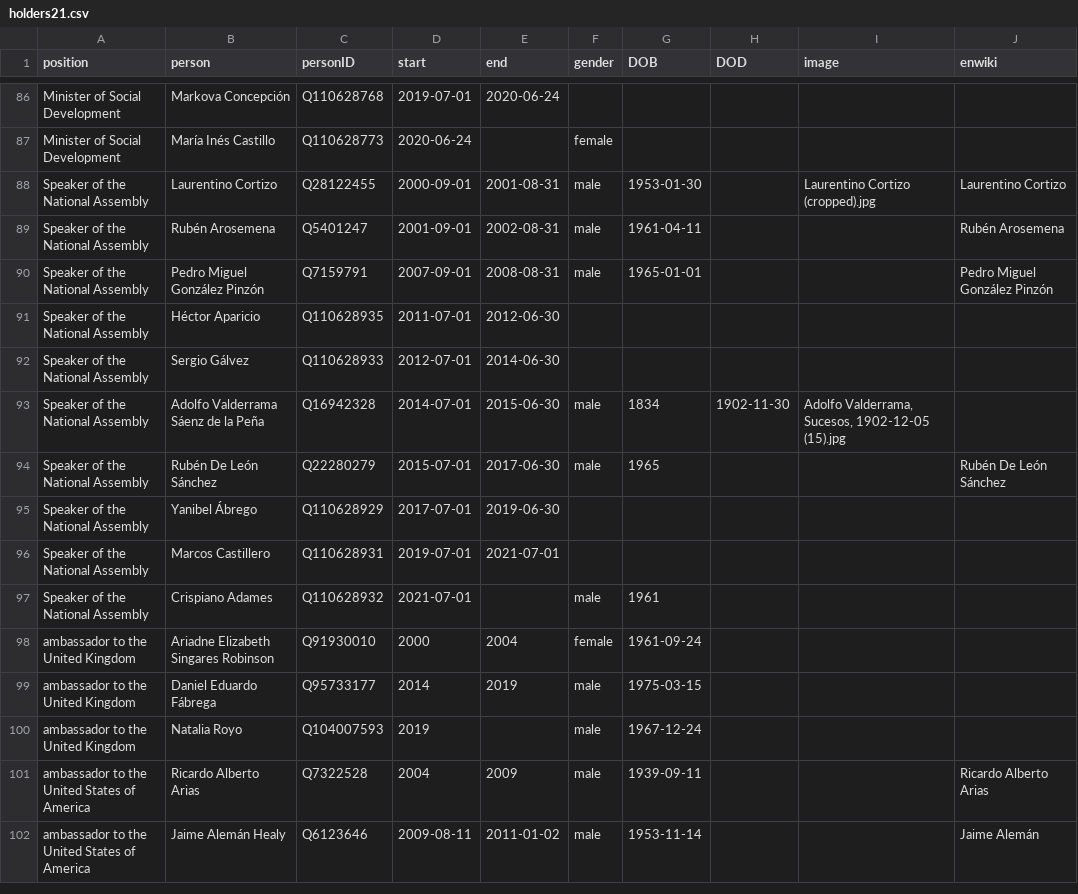
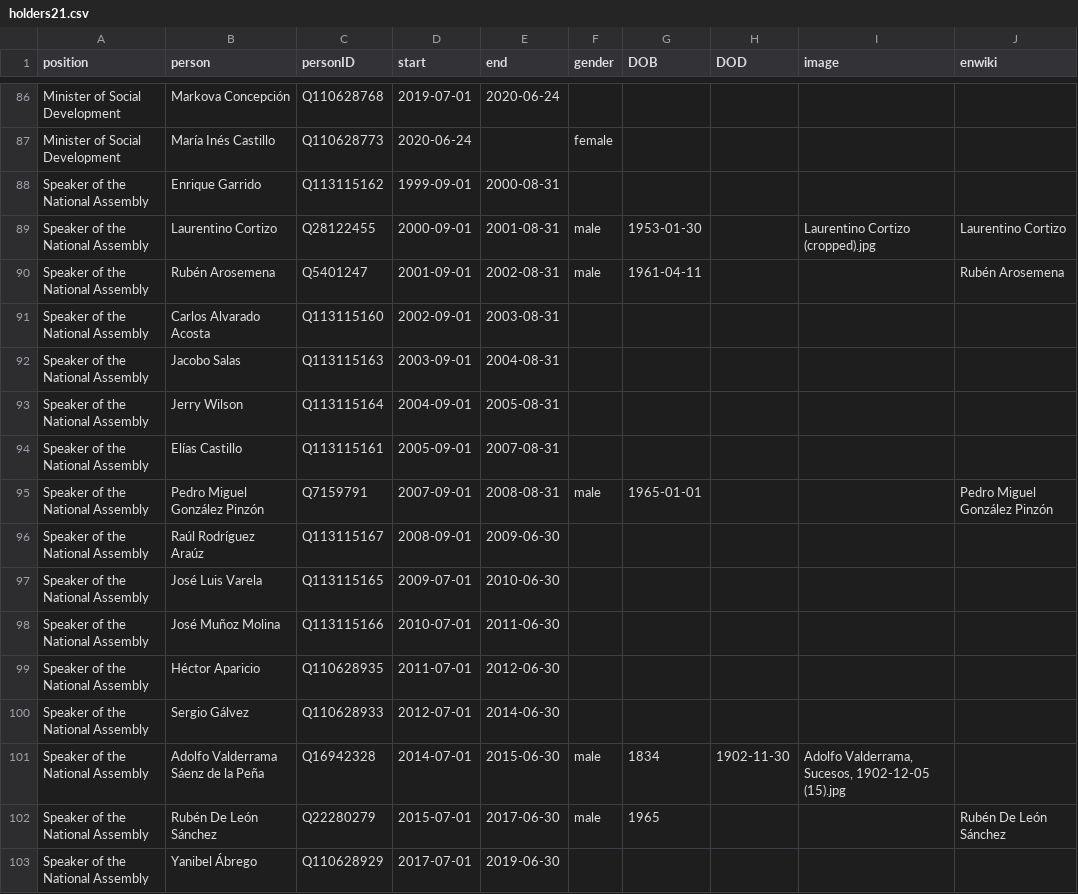
Before and after one commit to every-politician-scrapers/panama-ministers, a CSV file: html/holders21.csv, drawn as a sheet; only a part is shown, gaps mark what is left out; the shorter side is filled out with more unchanged rows; the diff names each change by its address in the sheet, - before the commit and + after, or states it on an @@ line.

```diff
--- a/html/holders21.csv
+++ b/html/holders21.csv
+row 88: Speaker of the National Assembly | Enrique Garrido | Q113115162 | 1999-09-01 | 2000-08-31
+row 91: Speaker of the National Assembly | Carlos Alvarado Acosta | Q113115160 | 2002-09-01 | 2003-08-31
+row 92: Speaker of the National Assembly | Jacobo Salas | Q113115163 | 2003-09-01 | 2004-08-31
+row 93: Speaker of the National Assembly | Jerry Wilson | Q113115164 | 2004-09-01 | 2005-08-31
+row 94: Speaker of the National Assembly | Elías Castillo | Q113115161 | 2005-09-01 | 2007-08-31
+row 96: Speaker of the National Assembly | Raúl Rodríguez Araúz | Q113115167 | 2008-09-01 | 2009-06-30
+row 97: Speaker of the National Assembly | José Luis Varela | Q113115165 | 2009-07-01 | 2010-06-30
+row 98: Speaker of the National Assembly | José Muñoz Molina | Q113115166 | 2010-07-01 | 2011-06-30
```
Also changed, not shown: 1 other file.
